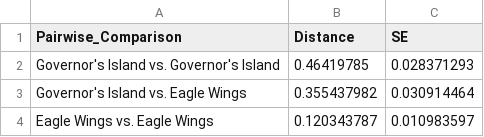
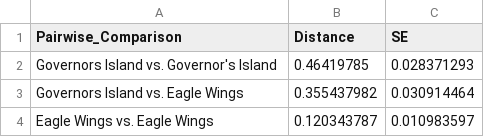
Before and after one commit to bngallo1994/Benjamin-Gallo-16S-Gut-Microbiota-Standard-Operating-Procedures-and-Associated-R-code, a CSV file: Proof of Concept for SOP (Published Data)/Files Linked with R-Code/USEARCH_RG/RG_Unifrac_barplot.csv, drawn as a sheet.

Commit message:
Add files via upload
Changed spelling mistake of "Governor's Island" to "Governors Island".

```diff
--- a/Proof of Concept for SOP (Published Data)/Files Linked with R-Code/USEARCH_RG/RG_Unifrac_barplot.csv
+++ b/Proof of Concept for SOP (Published Data)/Files Linked with R-Code/USEARCH_RG/RG_Unifrac_barplot.csv
@@ -1,4 +1,4 @@
 Pairwise_Comparison,Distance,SE
-Governor's Island vs. Governor's Island,0.46419785,0.028371293
-Governor's Island vs. Eagle Wings,0.355437982,0.030914464
+Governors Island vs. Governor's Island,0.46419785,0.028371293
+Governors Island vs. Eagle Wings,0.355437982,0.030914464
 Eagle Wings vs. Eagle Wings,0.120343787,0.010983597
```
